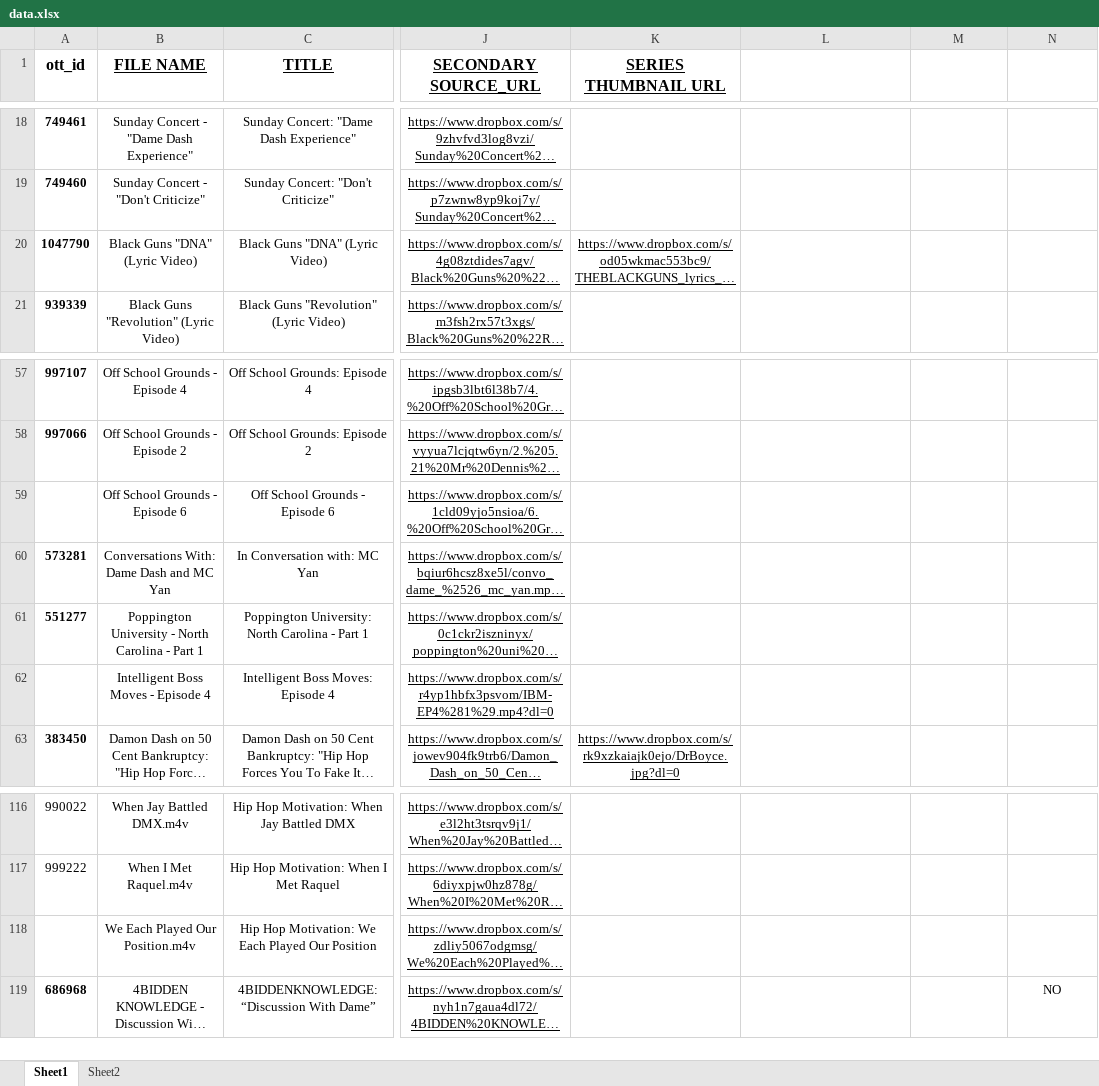
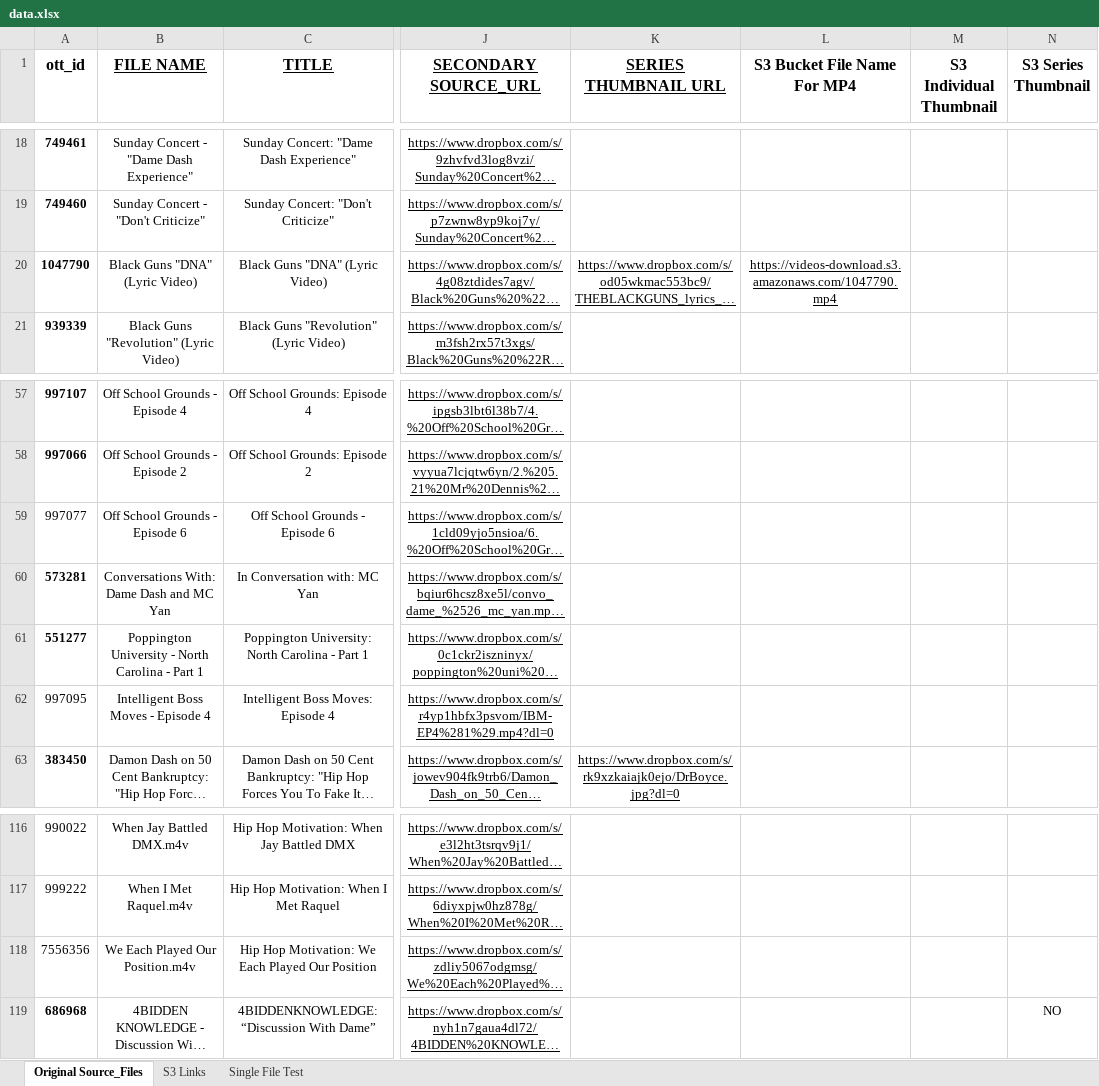
Before and after one commit to Salman-Arshad/demo, an Excel workbook: data.xlsx, sheet Original Source_Files, drawn as a sheet; only a part is shown, gaps mark what is left out; long unchanged cells end in …; values as stored, in another font and other column widths than the file's, no borders; charts and pictures not drawn; the diff names each change by its address in the sheet, - before the commit and + after, or states it on an @@ line.

```diff
--- a/data.xlsx (sheet Original Source_Files)
+++ b/data.xlsx (sheet Original Source_Files)
-sheet tab: Sheet1
+sheet tab: Original Source_Files
-sheet tab: Sheet2
+sheet tab: S3 Links
+sheet tab: Single File Test
-L1: (empty)
+L1: S3 Bucket File Name For MP4
-M1: (empty)
+M1: S3 Individual Thumbnail
-N1: (empty)
+N1: S3 Series Thumbnail
-L20 (S3 Bucket File Name For MP4): (empty)
+L20 (S3 Bucket File Name For MP4): https://videos-download.s3.amazonaws.com/1047790.mp4
-A59 (ott_id): (empty)
+A59 (ott_id): 997077
-A62 (ott_id): (empty)
+A62 (ott_id): 997095
-A118 (ott_id): (empty)
+A118 (ott_id): 7556356
```
Also changed, not shown: sheet S3 Links, charts or pictures, 3 other files.
